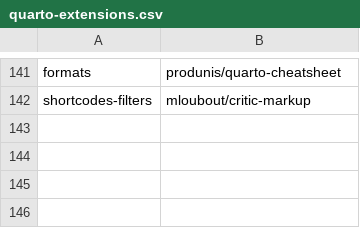
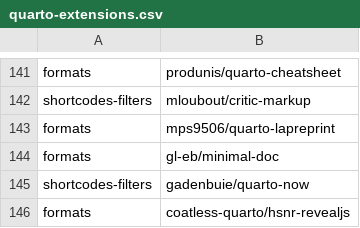
Before and after one commit to mcanouil/quarto-extensions, a CSV file: extensions/quarto-extensions.csv, drawn as a sheet; only a part is shown, gaps mark what is left out.

Commit message:
feat: add extensions (#14)

```diff
--- a/extensions/quarto-extensions.csv
+++ b/extensions/quarto-extensions.csv
@@ -142 +142,5 @@ formats,produnis/quarto-cheatsheet
 shortcodes-filters,mloubout/critic-markup
+formats,mps9506/quarto-lapreprint
+formats,gl-eb/minimal-doc
+shortcodes-filters,gadenbuie/quarto-now
+formats,coatless-quarto/hsnr-revealjs
```
Also changed, not shown: 1 other file.
